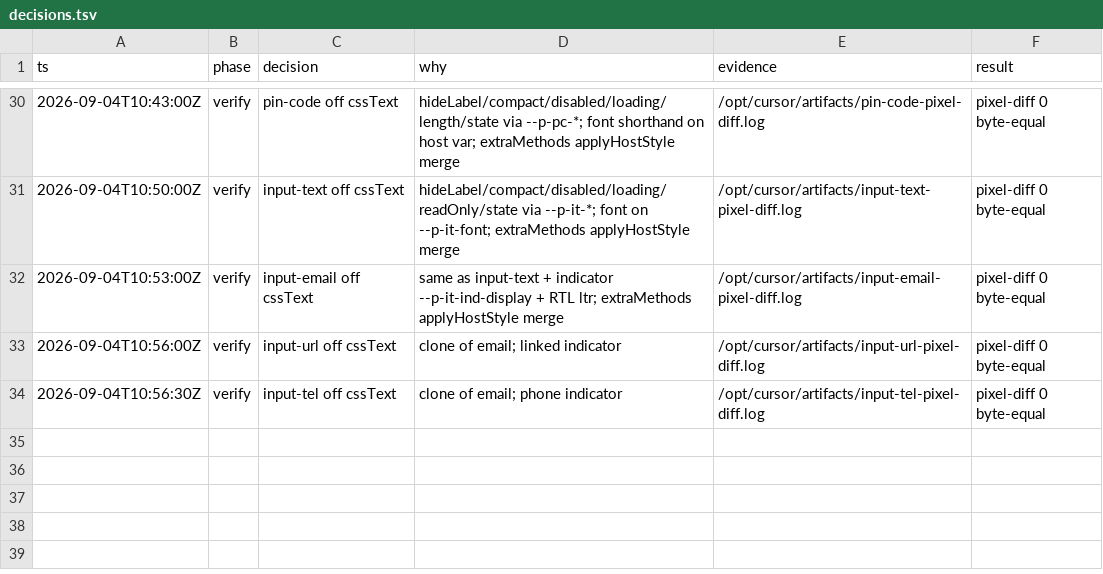
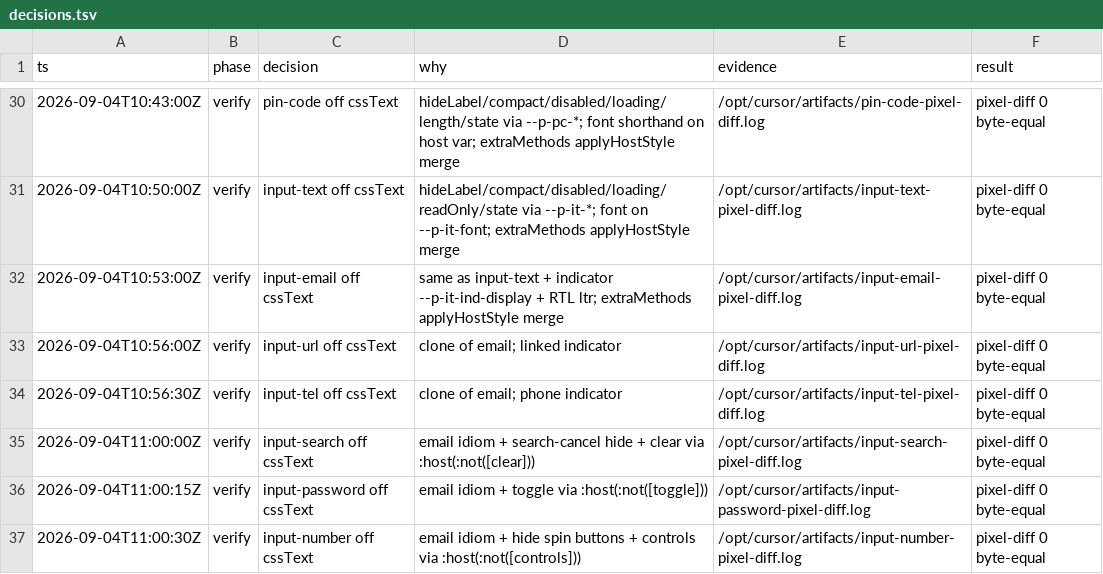
Before and after one commit to kroofy/porsche-design-system, a TSV file: .audit/mitosis-css-idiom/decisions.tsv, drawn as a sheet; only a part is shown, gaps mark what is left out; the diff names each change by its address in the sheet, - before the commit and + after, or states it on an @@ line.

```diff
--- a/.audit/mitosis-css-idiom/decisions.tsv
+++ b/.audit/mitosis-css-idiom/decisions.tsv
+row 35: 2026-09-04T11:00:00Z | verify | input-search off cssText | email idiom + search-cancel hide + clear via :host(:not([clear])) | /opt/cursor/artifacts/input-search-pixel-diff.log | pixel-diff 0 byte-equal
+row 36: 2026-09-04T11:00:15Z | verify | input-password off cssText | email idiom + toggle via :host(:not([toggle])) | /opt/cursor/artifacts/input-password-pixel-diff.log | pixel-diff 0 byte-equal
+row 37: 2026-09-04T11:00:30Z | verify | input-number off cssText | email idiom + hide spin buttons + controls via :host(:not([controls])) | /opt/cursor/artifacts/input-number-pixel-diff.log | pixel-diff 0 byte-equal
```
